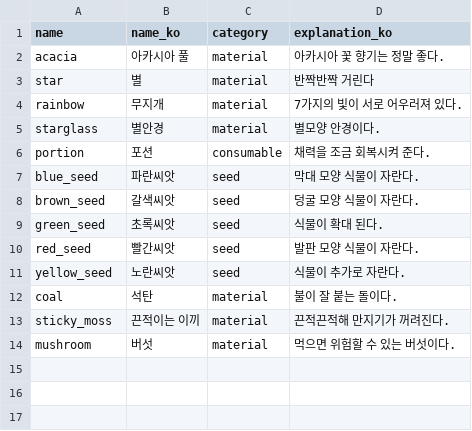
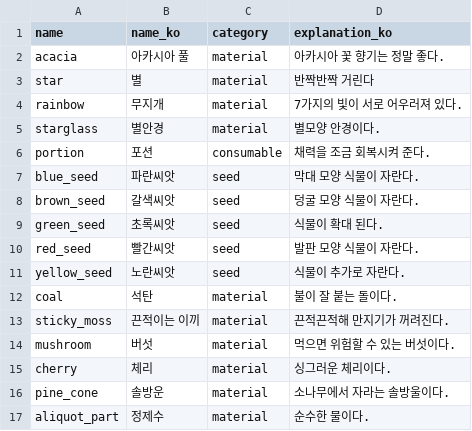
Before and after one commit to Project-Seed/Seed, a CSV file: Unity_File/Assets/Resources/Item_Table.csv, drawn as a sheet.

```diff
--- a/Unity_File/Assets/Resources/Item_Table.csv
+++ b/Unity_File/Assets/Resources/Item_Table.csv
@@ -14 +14,4 @@ sticky_moss,끈적이는 이끼,material,끈적끈적해 만지기가 꺼려진
 mushroom,버섯,material,먹으면 위험할 수 있는 버섯이다.
+cherry,체리,material,싱그러운 체리이다.
+pine_cone,솔방운,material,소나무에서 자라는 솔방울이다.
+aliquot_part,정제수,material,순수한 물이다.
```
Also changed, not shown: 24 other files.
